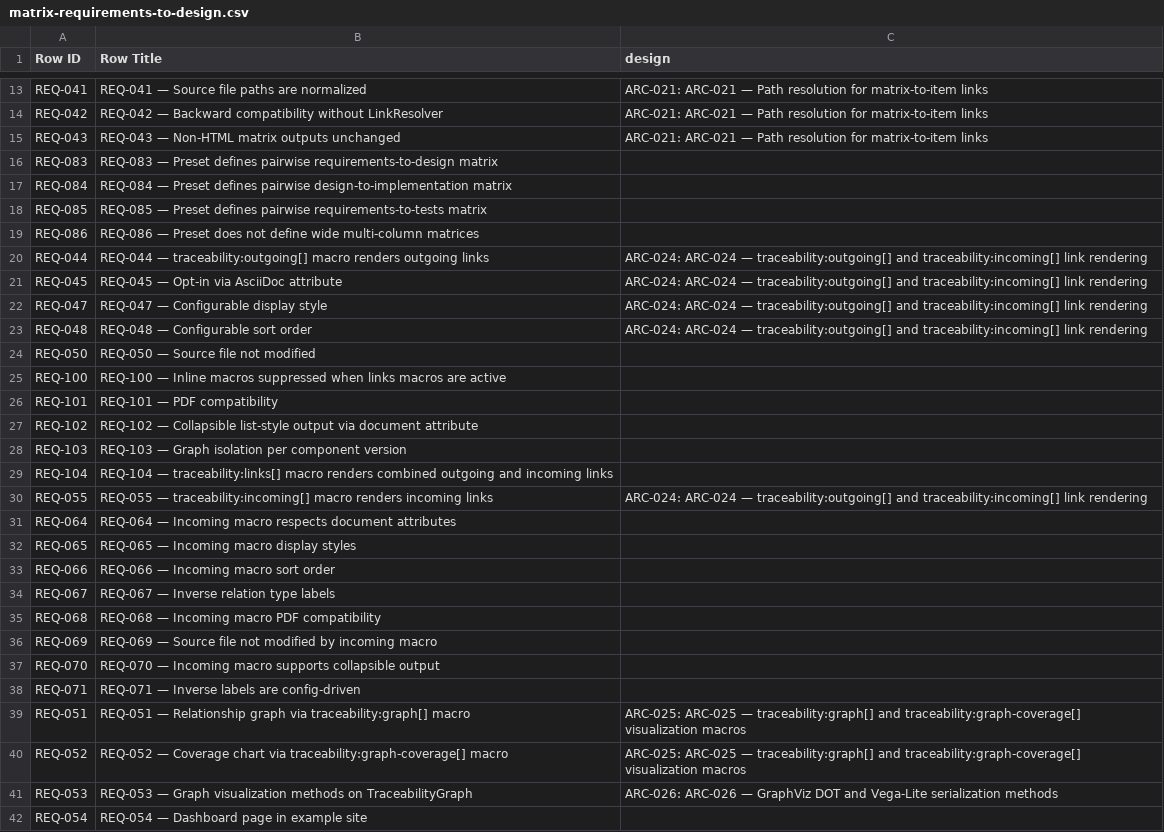
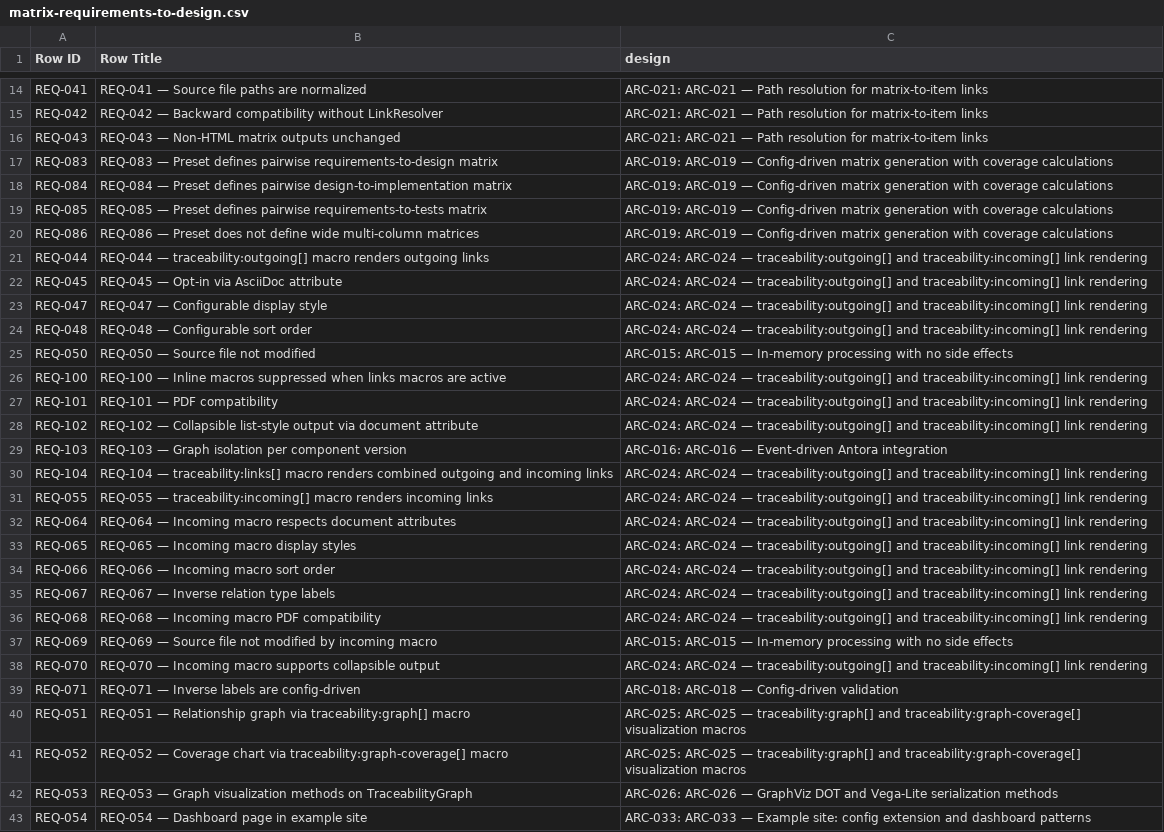
Before and after one commit to rattermeyer/antora-tracer, a CSV file: examples/component-one/modules/ROOT/attachments/traceability/matrix-requirements-to-design.csv, drawn as a sheet; only a part is shown, gaps mark what is left out; the diff covers the shown part only.

```diff
--- a/examples/component-one/modules/ROOT/attachments/traceability/matrix-requirements-to-design.csv
+++ b/examples/component-one/modules/ROOT/attachments/traceability/matrix-requirements-to-design.csv
@@ -15,6 +16,6 @@ REQ-042,REQ-042 — Backward compatibility without LinkResolver,ARC-021: ARC-021
 REQ-043,REQ-043 — Non-HTML matrix outputs unchanged,ARC-021: ARC-021 — Path resolution for matrix-to-item links
-REQ-083,REQ-083 — Preset defines pairwise requirements-to-design matrix,
-REQ-084,REQ-084 — Preset defines pairwise design-to-implementation matrix,
-REQ-085,REQ-085 — Preset defines pairwise requirements-to-tests matrix,
-REQ-086,REQ-086 — Preset does not define wide multi-column matrices,
+REQ-083,REQ-083 — Preset defines pairwise requirements-to-design matrix,ARC-019: ARC-019 — Config-driven matrix generation with coverage calculations
+REQ-084,REQ-084 — Preset defines pairwise design-to-implementation matrix,ARC-019: ARC-019 — Config-driven matrix generation with coverage calculations
+REQ-085,REQ-085 — Preset defines pairwise requirements-to-tests matrix,ARC-019: ARC-019 — Config-driven matrix generation with coverage calculations
+REQ-086,REQ-086 — Preset does not define wide multi-column matrices,ARC-019: ARC-019 — Config-driven matrix generation with coverage calculations
 REQ-044,REQ-044 — traceability:outgoing[] macro renders outgoing links,ARC-024: ARC-024 — traceability:outgoing[] and traceability:incoming[] link rendering
@@ -23,17 +24,17 @@ REQ-047,REQ-047 — Configurable display style,ARC-024: ARC-024 — traceability
 REQ-048,REQ-048 — Configurable sort order,ARC-024: ARC-024 — traceability:outgoing[] and traceability:incoming[] link rendering
-REQ-050,REQ-050 — Source file not modified,
-REQ-100,REQ-100 — Inline macros suppressed when links macros are active,
-REQ-101,REQ-101 — PDF compatibility,
-REQ-102,REQ-102 — Collapsible list-style output via document attribute,
-REQ-103,REQ-103 — Graph isolation per component version,
-REQ-104,REQ-104 — traceability:links[] macro renders combined outgoing and incoming links,
+REQ-050,REQ-050 — Source file not modified,ARC-015: ARC-015 — In-memory processing with no side effects
+REQ-100,REQ-100 — Inline macros suppressed when links macros are active,ARC-024: ARC-024 — traceability:outgoing[] and traceability:incoming[] link rendering
+REQ-101,REQ-101 — PDF compatibility,ARC-024: ARC-024 — traceability:outgoing[] and traceability:incoming[] link rendering
+REQ-102,REQ-102 — Collapsible list-style output via document attribute,ARC-024: ARC-024 — traceability:outgoing[] and traceability:incoming[] link rendering
+REQ-103,REQ-103 — Graph isolation per component version,ARC-016: ARC-016 — Event-driven Antora integration
+REQ-104,REQ-104 — traceability:links[] macro renders combined outgoing and incoming links,ARC-024: ARC-024 — traceability:outgoing[] and traceability:incoming[] link rendering
 REQ-055,REQ-055 — traceability:incoming[] macro renders incoming links,ARC-024: ARC-024 — traceability:outgoing[] and traceability:incoming[] link rendering
-REQ-064,REQ-064 — Incoming macro respects document attributes,
-REQ-065,REQ-065 — Incoming macro display styles,
-REQ-066,REQ-066 — Incoming macro sort order,
-REQ-067,REQ-067 — Inverse relation type labels,
-REQ-068,REQ-068 — Incoming macro PDF compatibility,
-REQ-069,REQ-069 — Source file not modified by incoming macro,
-REQ-070,REQ-070 — Incoming macro supports collapsible output,
-REQ-071,REQ-071 — Inverse labels are config-driven,
+REQ-064,REQ-064 — Incoming macro respects document attributes,ARC-024: ARC-024 — traceability:outgoing[] and traceability:incoming[] link rendering
+REQ-065,REQ-065 — Incoming macro display styles,ARC-024: ARC-024 — traceability:outgoing[] and traceability:incoming[] link rendering
+REQ-066,REQ-066 — Incoming macro sort order,ARC-024: ARC-024 — traceability:outgoing[] and traceability:incoming[] link rendering
+REQ-067,REQ-067 — Inverse relation type labels,ARC-024: ARC-024 — traceability:outgoing[] and traceability:incoming[] link rendering
+REQ-068,REQ-068 — Incoming macro PDF compatibility,ARC-024: ARC-024 — traceability:outgoing[] and traceability:incoming[] link rendering
+REQ-069,REQ-069 — Source file not modified by incoming macro,ARC-015: ARC-015 — In-memory processing with no side effects
+REQ-070,REQ-070 — Incoming macro supports collapsible output,ARC-024: ARC-024 — traceability:outgoing[] and traceability:incoming[] link rendering
+REQ-071,REQ-071 — Inverse labels are config-driven,ARC-018: ARC-018 — Config-driven validation
 REQ-051,REQ-051 — Relationship graph via traceability:graph[] macro,ARC-025: ARC-025 — traceability:graph[] and traceability:graph-coverage[] visualization macros
@@ -41,2 +42,2 @@ REQ-052,REQ-052 — Coverage chart via traceability:graph-coverage[] macro,ARC-0
 REQ-053,REQ-053 — Graph visualization methods on TraceabilityGraph,ARC-026: ARC-026 — GraphViz DOT and Vega-Lite serialization methods
-REQ-054,REQ-054 — Dashboard page in example site,
+REQ-054,REQ-054 — Dashboard page in example site,ARC-033: ARC-033 — Example site: config extension and dashboard patterns
```
Also changed, not shown: 3 added rows and 34 edited cells elsewhere in this file, examples/component-one/modules/ROOT/attachments/traceability/matrix-design-to-implementation.csv, examples/component-one/modules/ROOT/attachments/traceability/matrix-requirements-to-tests.csv, 21 other files.
